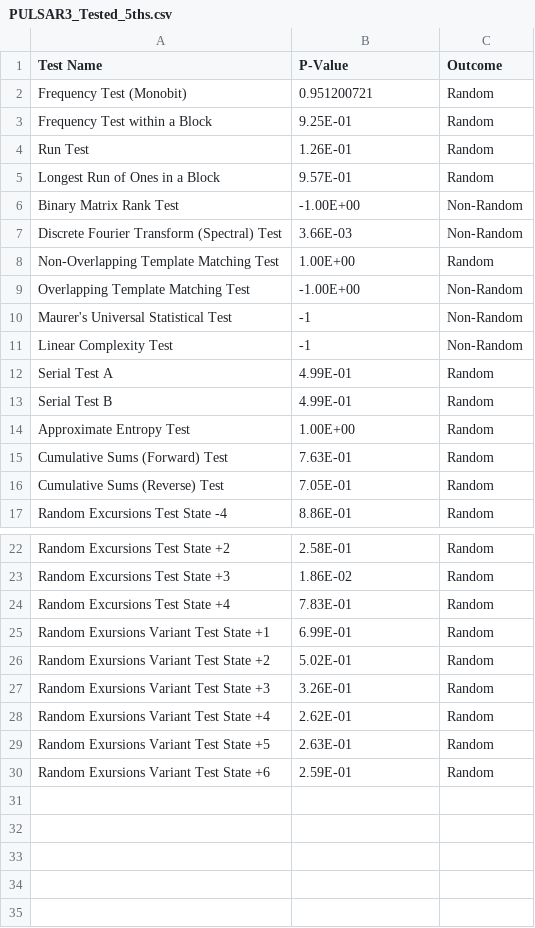
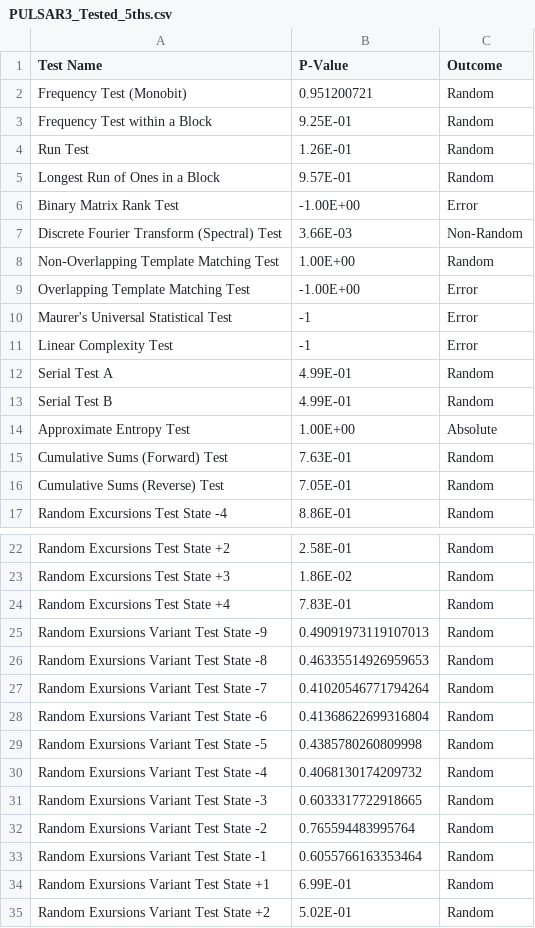
Before and after one commit to doughnutgod/PulsarPioneers, a CSV file: pulsaryBinaryDataResultsCSV/PULSAR3_Tested_5ths.csv, drawn as a sheet; only a part is shown, gaps mark what is left out; the shorter side is filled out with more unchanged rows.

```diff
--- a/pulsaryBinaryDataResultsCSV/PULSAR3_Tested_5ths.csv
+++ b/pulsaryBinaryDataResultsCSV/PULSAR3_Tested_5ths.csv
@@ -5,11 +5,11 @@ Run Test,1.26E-01,Random
 Longest Run of Ones in a Block,9.57E-01,Random
-Binary Matrix Rank Test,-1.00E+00,Non-Random
+Binary Matrix Rank Test,-1.00E+00,Error
 Discrete Fourier Transform (Spectral) Test,3.66E-03,Non-Random
 Non-Overlapping Template Matching Test,1.00E+00,Random
-Overlapping Template Matching Test,-1.00E+00,Non-Random
-Maurer's Universal Statistical Test,-1,Non-Random
-Linear Complexity Test,-1,Non-Random
+Overlapping Template Matching Test,-1.00E+00,Error
+Maurer's Universal Statistical Test,-1,Error
+Linear Complexity Test,-1,Error
 Serial Test A,4.99E-01,Random
 Serial Test B,4.99E-01,Random
-Approximate Entropy Test,1.00E+00,Random
+Approximate Entropy Test,1.00E+00,Absolute
 Cumulative Sums (Forward) Test,7.63E-01,Random
@@ -24,2 +24,11 @@ Random Excursions Test State +3,1.86E-02,Random
 Random Excursions Test State +4,7.83E-01,Random
+Random Exursions Variant Test State -9,0.49091973119107013 ,Random
+Random Exursions Variant Test State -8,0.46335514926959653,Random
+Random Exursions Variant Test State -7,0.41020546771794264,Random
+Random Exursions Variant Test State -6,0.41368622699316804,Random
+Random Exursions Variant Test State -5,0.4385780260809998,Random
+Random Exursions Variant Test State -4,0.4068130174209732,Random
+Random Exursions Variant Test State -3,0.6033317722918665,Random
+Random Exursions Variant Test State -2,0.765594483995764,Random
+Random Exursions Variant Test State -1,0.6055766163353464,Random
 Random Exursions Variant Test State +1,6.99E-01,Random
```
Also changed, not shown: pulsaryBinaryDataResultsCSV/PULSAR1_Tested_All.csv, pulsaryBinaryDataResultsCSV/PULSAR2_Tested_All.csv, 17 other files.
